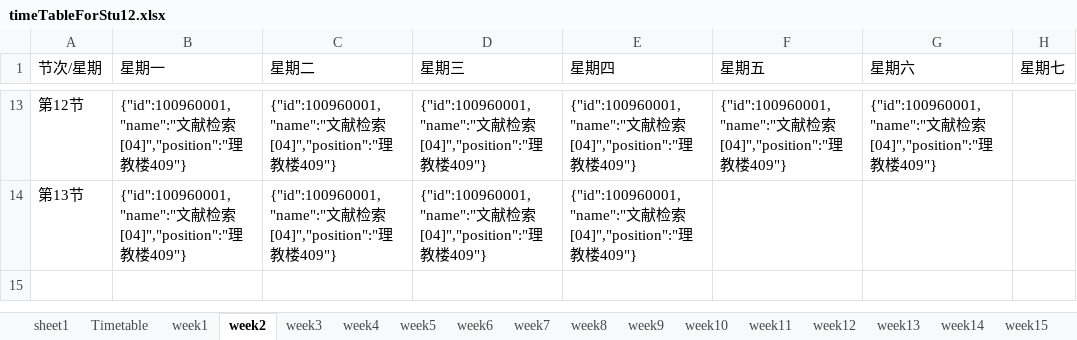
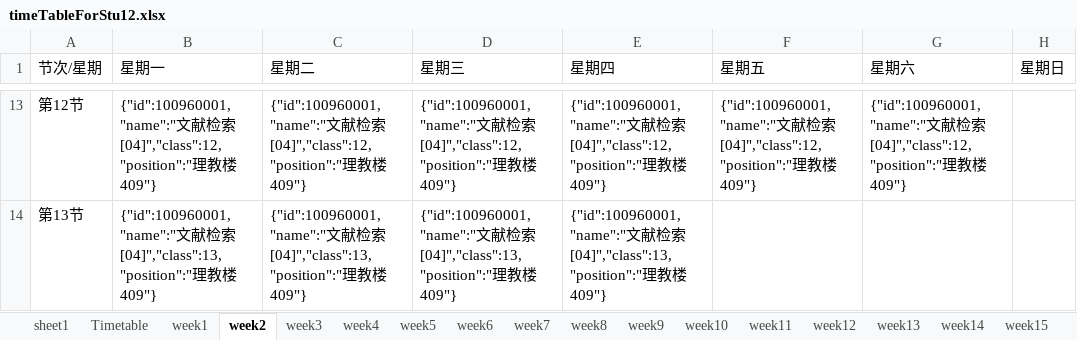
Before and after one commit to BoyChai/go-CourseSchedule, an Excel workbook: timeTableForStu12.xlsx, sheet week2, drawn as a sheet; only a part is shown, gaps mark what is left out; values as stored, in another font and other column widths than the file's, no borders; the diff covers the shown part only; the diff names each change by its address in the sheet, - before the commit and + after, or states it on an @@ line.

```diff
--- a/timeTableForStu12.xlsx (sheet week2)
+++ b/timeTableForStu12.xlsx (sheet week2)
-H1: 星期七
+H1: 星期日
-B13 (星期一): …检索[04]","position":"理教…
+B13 (星期一): …检索[04]","class":12,"position":"理教…
-C13 (星期二): …检索[04]","position":"理教…
+C13 (星期二): …检索[04]","class":12,"position":"理教…
-D13 (星期三): …检索[04]","position":"理教…
+D13 (星期三): …检索[04]","class":12,"position":"理教…
-E13 (星期四): …检索[04]","position":"理教…
+E13 (星期四): …检索[04]","class":12,"position":"理教…
-F13 (星期五): …检索[04]","position":"理教…
+F13 (星期五): …检索[04]","class":12,"position":"理教…
-G13 (星期六): …检索[04]","position":"理教…
+G13 (星期六): …检索[04]","class":12,"position":"理教…
-B14 (星期一): …检索[04]","position":"理教…
+B14 (星期一): …检索[04]","class":13,"position":"理教…
-C14 (星期二): …检索[04]","position":"理教…
+C14 (星期二): …检索[04]","class":13,"position":"理教…
-D14 (星期三): …检索[04]","position":"理教…
+D14 (星期三): …检索[04]","class":13,"position":"理教…
-E14 (星期四): …检索[04]","position":"理教…
+E14 (星期四): …检索[04]","class":13,"position":"理教…
```
Also changed, not shown: 53 edited cells elsewhere in this sheet, sheet week8, sheet week1, sheet week9, sheet week10, sheet week11, sheet week4, 12 more sheets, 7 other files.
